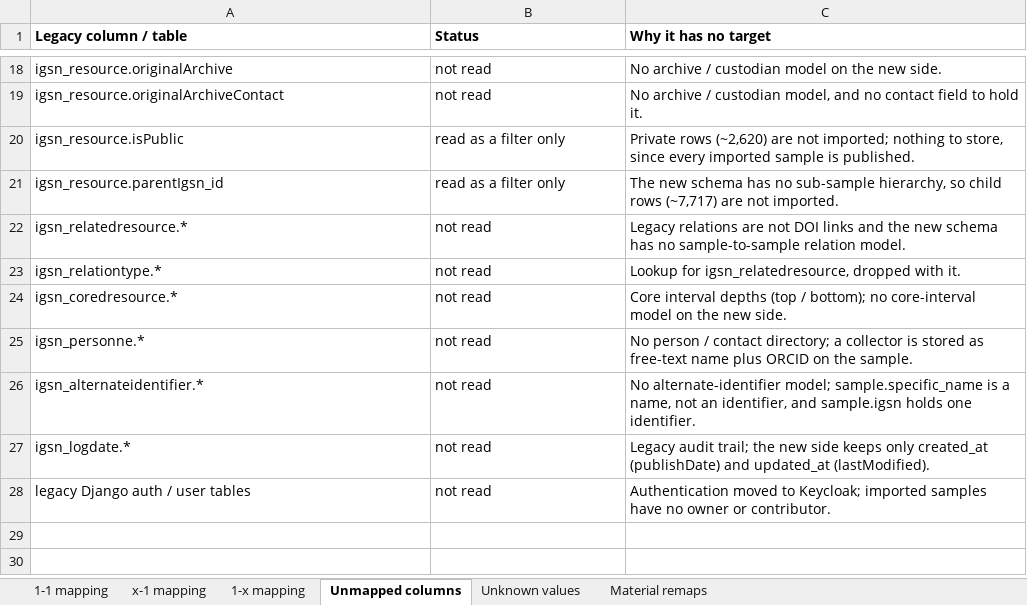
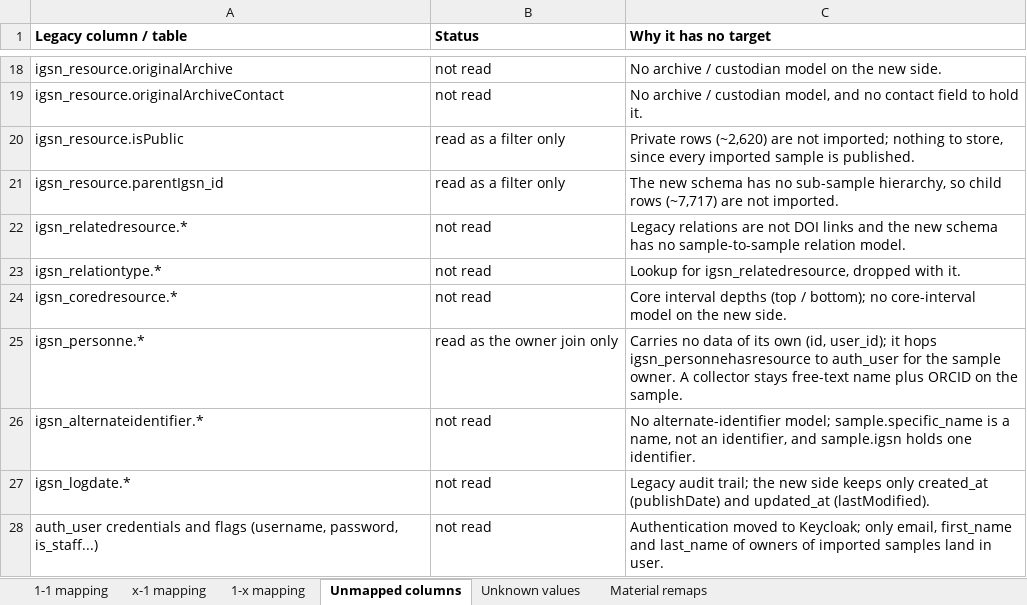
Before and after one commit to OTELO-OSU/Projet_IGSN, an Excel workbook: docs/legacy-import-mapping.xlsx, sheet Unmapped columns, drawn as a sheet; only a part is shown, gaps mark what is left out; values as stored, in another font and other column widths than the file's, no borders; the diff names each change by its address in the sheet, - before the commit and + after, or states it on an @@ line.

Commit message:
import legacy user

```diff
--- a/docs/legacy-import-mapping.xlsx (sheet Unmapped columns)
+++ b/docs/legacy-import-mapping.xlsx (sheet Unmapped columns)
-B25 (Status): not read
+B25 (Status): read as the owner join only
-C25 (Why it has no target): No person / contact directory; a collector is stored as free-text name…
+C25 (Why it has no target): Carries no data of its own (id, user_id); it hops igsn_personnehasresource to auth_user for the sample owner. A collector stays free-text name…
-A28 (Legacy column / table): legacy Django auth / user tables
+A28 (Legacy column / table): auth_user credentials and flags (username, password, is_staff...)
-C28 (Why it has no target): …to Keycloak; imported samples have no owner or contributor.
+C28 (Why it has no target): …to Keycloak; only email, first_name and last_name of owners of imported samples land in user.
```
Also changed, not shown: sheet 1-1 mapping, 4 other files.
